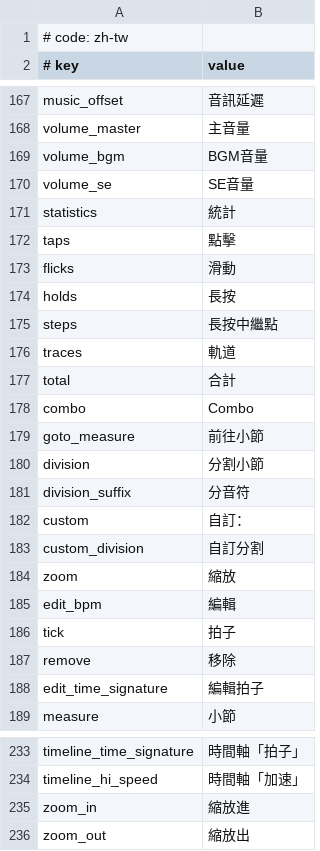
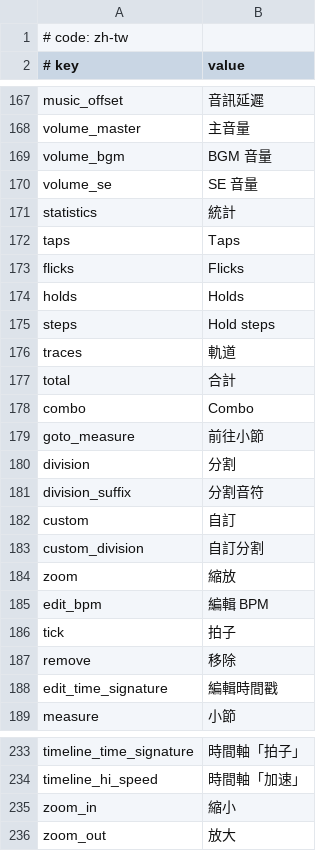
Before and after one commit to crash5band/MikuMikuWorld, a CSV file: MikuMikuWorld/res/i18n/zh-tw.csv, drawn as a sheet; only a part is shown, gaps mark what is left out; the diff covers the shown part only.

Commit message:
Update Chinese translations in zh-tw.csv

```diff
--- a/MikuMikuWorld/res/i18n/zh-tw.csv
+++ b/MikuMikuWorld/res/i18n/zh-tw.csv
@@ -168,9 +168,9 @@ music_offset, 音訊延遲
 volume_master, 主音量
-volume_bgm, BGM音量
-volume_se, SE音量
+volume_bgm, BGM 音量
+volume_se, SE 音量
 statistics, 統計
-taps, 點擊
-flicks, 滑動
-holds, 長按
-steps, 長按中繼點
+taps, Taps
+flicks, Flicks
+holds, Holds
+steps, Hold steps
 traces, 軌道
@@ -179,11 +179,11 @@ combo, Combo
 goto_measure, 前往小節
-division, 分割小節
-division_suffix, 分音符
-custom, 自訂：
+division, 分割
+division_suffix, 分割音符
+custom, 自訂
 custom_division, 自訂分割
 zoom, 縮放
-edit_bpm, 編輯
+edit_bpm, 編輯 BPM
 tick, 拍子
 remove, 移除
-edit_time_signature, 編輯拍子
+edit_time_signature, 編輯時間戳
 measure, 小節
@@ -234,3 +234,3 @@ timeline_time_signature, 時間軸「拍子」
 timeline_hi_speed, 時間軸「加速」
-zoom_in, 縮放進
-zoom_out, 縮放出
+zoom_in, 縮小
+zoom_out, 放大
```
Also changed, not shown: 32 edited cells elsewhere in this file.
